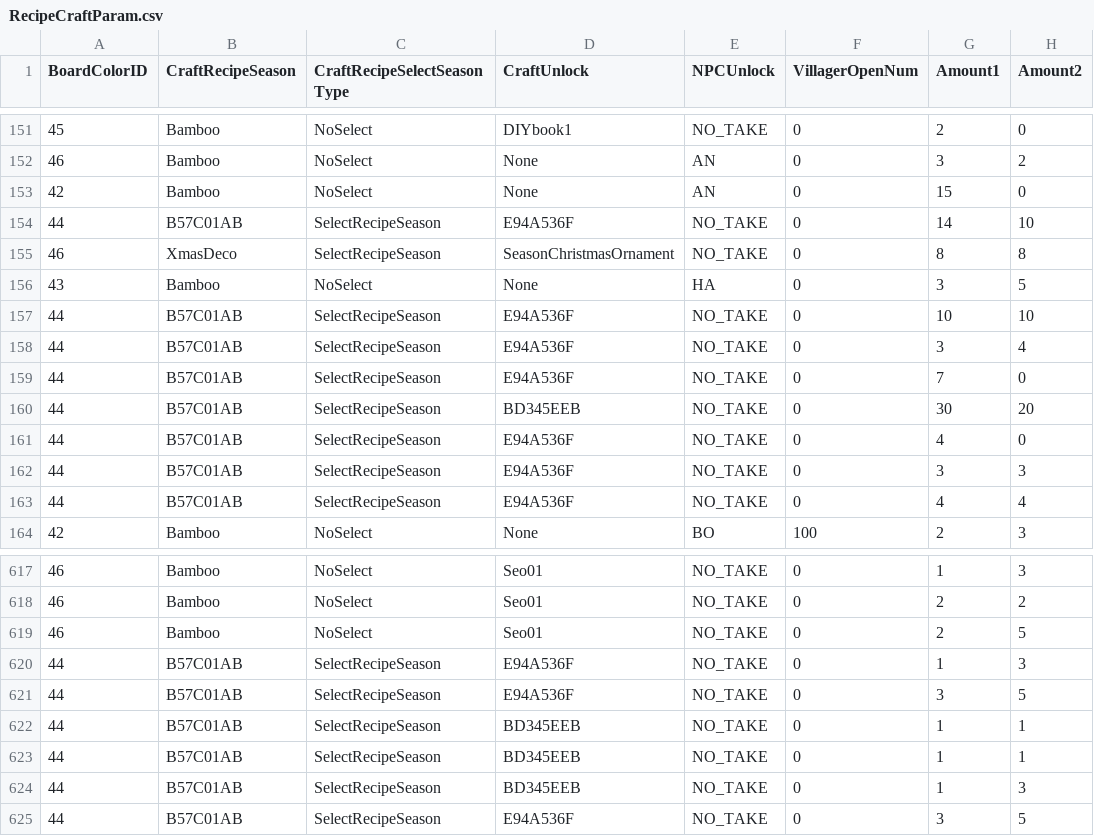
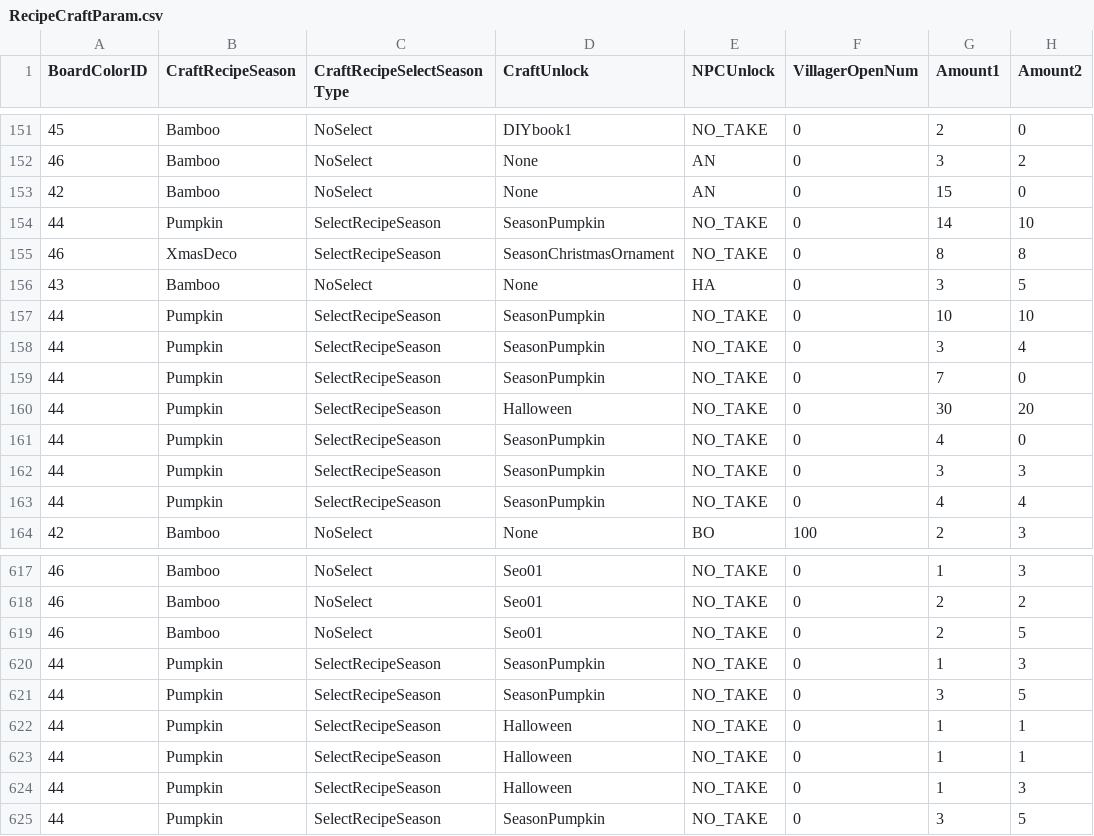
Before and after one commit to McSpazzy/acnh-csv, a CSV file: RecipeCraftParam.csv, drawn as a sheet; only a part is shown, gaps mark what is left out; the diff names each change by its address in the sheet, - before the commit and + after, or states it on an @@ line.

```diff
--- a/RecipeCraftParam.csv
+++ b/RecipeCraftParam.csv
-B154 (CraftRecipeSeason): B57C01AB
+B154 (CraftRecipeSeason): Pumpkin
-D154 (CraftUnlock): E94A536F
+D154 (CraftUnlock): SeasonPumpkin
-B157:B163 (CraftRecipeSeason): B57C01AB
+B157:B163 (CraftRecipeSeason): Pumpkin
-D157:D159 (CraftUnlock): E94A536F
+D157:D159 (CraftUnlock): SeasonPumpkin
-D160 (CraftUnlock): BD345EEB
+D160 (CraftUnlock): Halloween
-D161:D163 (CraftUnlock): E94A536F
+D161:D163 (CraftUnlock): SeasonPumpkin
-B620:B625 (CraftRecipeSeason): B57C01AB
+B620:B625 (CraftRecipeSeason): Pumpkin
-D620:D621 (CraftUnlock): E94A536F
+D620:D621 (CraftUnlock): SeasonPumpkin
-D622:D624 (CraftUnlock): BD345EEB
+D622:D624 (CraftUnlock): Halloween
-D625 (CraftUnlock): E94A536F
+D625 (CraftUnlock): SeasonPumpkin
```
Also changed, not shown: EventPlazaPlacementParam.csv, FgMainParam.csv, 1 other file.
